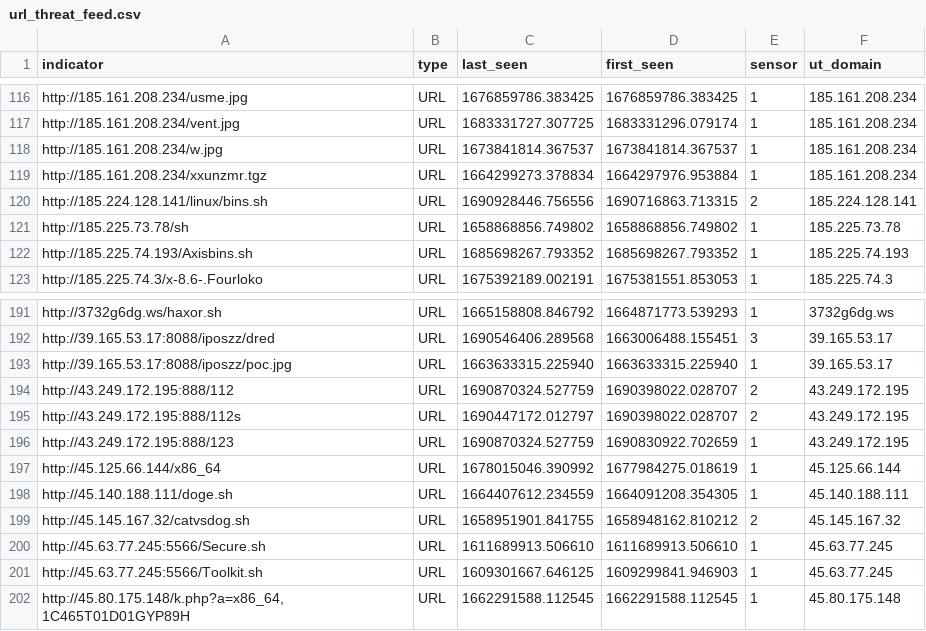
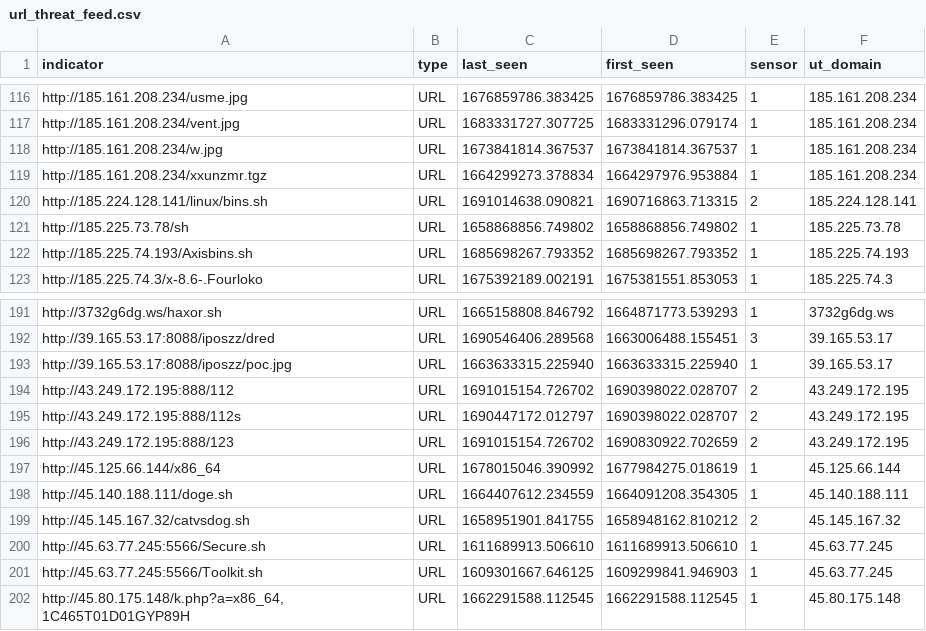
Before and after one commit to tankmek/threatfeed, a CSV file: url_threat_feed.csv, drawn as a sheet; only a part is shown, gaps mark what is left out.

Commit message:
automated URL feed update

```diff
--- a/url_threat_feed.csv
+++ b/url_threat_feed.csv
@@ -119,3 +119,3 @@ indicator,type,"last_seen","first_seen",sensor,"ut_domain"
 "http://185.161.208.234/xxunzmr.tgz",URL,"1664299273.378834","1664297976.953884",1,"185.161.208.234"
-"http://185.224.128.141/linux/bins.sh",URL,"1690928446.756556","1690716863.713315",2,"185.224.128.141"
+"http://185.224.128.141/linux/bins.sh",URL,"1691014638.090821","1690716863.713315",2,"185.224.128.141"
 "http://185.225.73.78/sh",URL,"1658868856.749802","1658868856.749802",1,"185.225.73.78"
@@ -193,5 +193,5 @@ indicator,type,"last_seen","first_seen",sensor,"ut_domain"
 "http://39.165.53.17:8088/iposzz/poc.jpg",URL,"1663633315.225940","1663633315.225940",1,"39.165.53.17"
-"http://43.249.172.195:888/112",URL,"1690870324.527759","1690398022.028707",2,"43.249.172.195"
+"http://43.249.172.195:888/112",URL,"1691015154.726702","1690398022.028707",2,"43.249.172.195"
 "http://43.249.172.195:888/112s",URL,"1690447172.012797","1690398022.028707",2,"43.249.172.195"
-"http://43.249.172.195:888/123",URL,"1690870324.527759","1690830922.702659",1,"43.249.172.195"
+"http://43.249.172.195:888/123",URL,"1691015154.726702","1690830922.702659",2,"43.249.172.195"
 "http://45.125.66.144/x86_64",URL,"1678015046.390992","1677984275.018619",1,"45.125.66.144"
```
